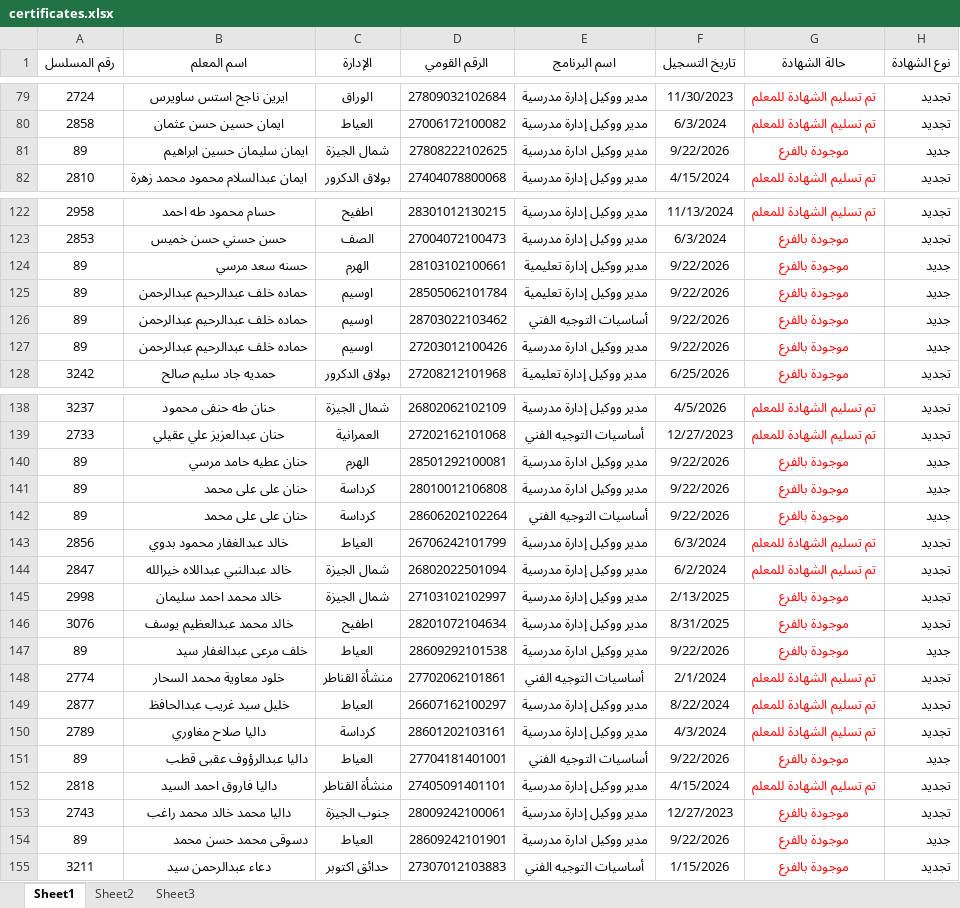
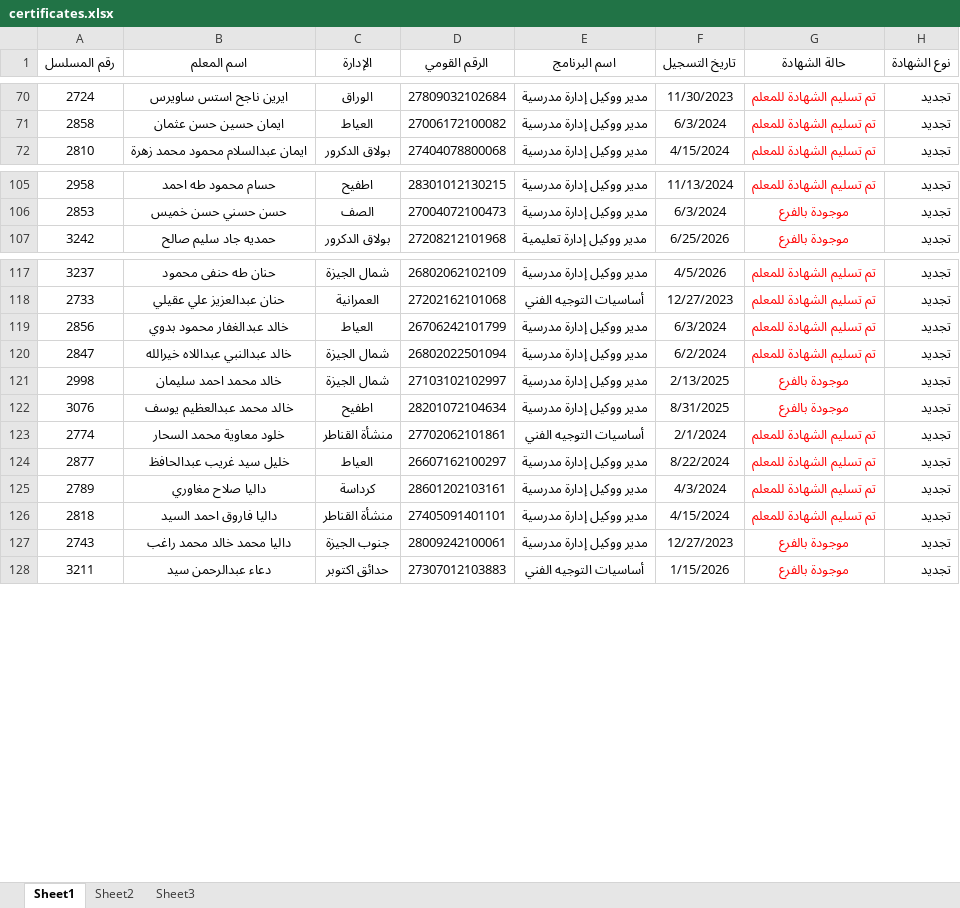
Before and after one commit to ahmedalganzorygfx-prog/tagdeed-certificates, an Excel workbook: certificates.xlsx, sheet Sheet1, drawn as a sheet; only a part is shown, gaps mark what is left out; values as stored, in another font and other column widths than the file's, no borders; conditional formats not drawn; removed rows and columns are numbered as before the commit, all else as after; the diff covers the shown part only; the diff names each change by its address in the sheet, - before the commit and + after, or states it on an @@ line.

```diff
--- a/certificates.xlsx (sheet Sheet1)
+++ b/certificates.xlsx (sheet Sheet1)
-row 81: 89 | ايمان سليمان حسين ابراهيم | شمال الجيزة | 27808222102625 | مدير ووكيل ادارة مدرسية | 9/22/2026 | موجودة بالفرع | جديد
-row 124: 89 | حسنه سعد مرسي | الهرم | 28103102100661 | مدير ووكيل إدارة تعليمية | 9/22/2026 | موجودة بالفرع | جديد
-row 125: 89 | حماده خلف عبدالرحيم عبدالرحمن | اوسيم | 28505062101784 | مدير ووكيل إدارة تعليمية | 9/22/2026 | موجودة بالفرع | جديد
-row 126: 89 | حماده خلف عبدالرحيم عبدالرحمن | اوسيم | 28703022103462 | أساسيات التوجيه الفني | 9/22/2026 | موجودة بالفرع | جديد
-row 127: 89 | حماده خلف عبدالرحيم عبدالرحمن | اوسيم | 27203012100426 | مدير ووكيل ادارة مدرسية | 9/22/2026 | موجودة بالفرع | جديد
-row 140: 89 | حنان عطيه حامد مرسي | الهرم | 28501292100081 | مدير ووكيل ادارة مدرسية | 9/22/2026 | موجودة بالفرع | جديد
-row 141: 89 | حنان على على محمد | كرداسة | 28010012106808 | مدير ووكيل ادارة مدرسية | 9/22/2026 | موجودة بالفرع | جديد
-row 142: 89 | حنان على على محمد | كرداسة | 28606202102264 | أساسيات التوجيه الفني | 9/22/2026 | موجودة بالفرع | جديد
-row 147: 89 | خلف مرعى عبدالغفار سيد | العياط | 28609292101538 | مدير ووكيل ادارة مدرسية | 9/22/2026 | موجودة بالفرع | جديد
-row 151: 89 | داليا عبدالرؤوف عقبى قطب | العياط | 27704181401001 | أساسيات التوجيه الفني | 9/22/2026 | موجودة بالفرع | جديد
-row 154: 89 | دسوقى محمد حسن محمد | العياط | 28609242101901 | مدير ووكيل ادارة مدرسية | 9/22/2026 | موجودة بالفرع | جديد
```
Also changed, not shown: 80 added rows and 69 removed rows elsewhere in this sheet.
